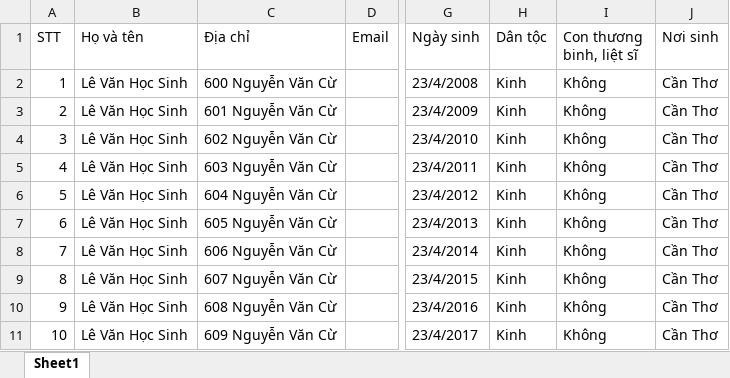
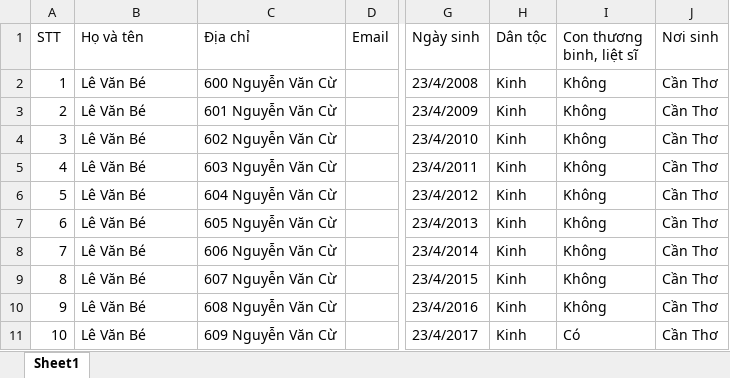
Before and after one commit to HHNghia28/SEP490_BE, an Excel workbook: SEP490_API/wwwroot/Templates/template_student.xlsx, sheet Sheet1, drawn as a sheet; only a part is shown, gaps mark what is left out; values as stored, in another font and other column widths than the file's, no borders; the diff names each change by its address in the sheet, - before the commit and + after, or states it on an @@ line.

```diff
--- a/SEP490_API/wwwroot/Templates/template_student.xlsx (sheet Sheet1)
+++ b/SEP490_API/wwwroot/Templates/template_student.xlsx (sheet Sheet1)
-B2:B11 (Họ và tên): Lê Văn Học Sinh
+B2:B11 (Họ và tên): Lê Văn Bé
-I11 (Con thương binh, liệt sĩ): Không
+I11 (Con thương binh, liệt sĩ): Có
```
Also changed, not shown: 3 other files.
